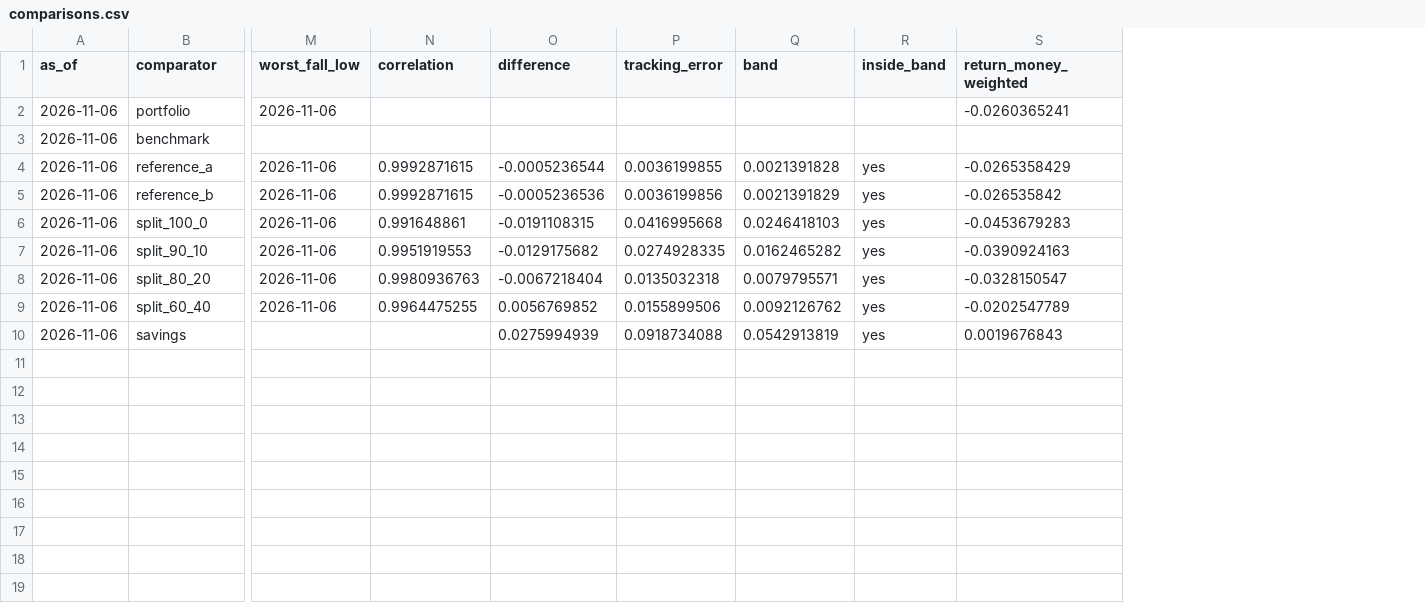
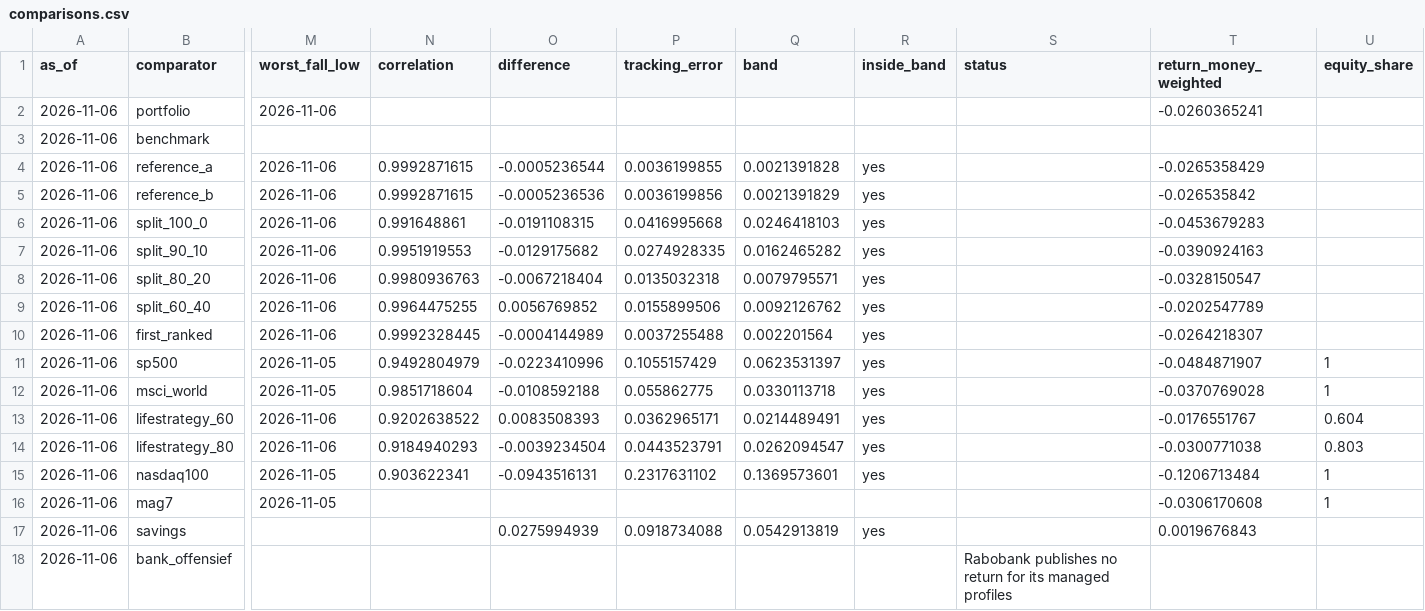
Before and after one commit to ochofer/rules-based-portfolio, a CSV file: outputs/comparisons.csv, drawn as a sheet; only a part is shown, gaps mark what is left out; rows hold the shown columns only; the diff names each change by its address in the sheet, - before the commit and + after, or states it on an @@ line.

```diff
--- a/outputs/comparisons.csv
+++ b/outputs/comparisons.csv
+column S (status), empty
+column U (equity_share), empty
+row 10: 2026-11-06 | first_ranked | 2026-11-06 | 0.9992328445 | -0.0004144989 | 0.0037255488 | 0.002201564 | yes |  | -0.0264218307
+row 11: 2026-11-06 | sp500 | 2026-11-05 | 0.9492804979 | -0.0223410996 | 0.1055157429 | 0.0623531397 | yes |  | -0.0484871907 | 1
+row 12: 2026-11-06 | msci_world | 2026-11-05 | 0.9851718604 | -0.0108592188 | 0.055862775 | 0.0330113718 | yes |  | -0.0370769028 | 1
+row 13: 2026-11-06 | lifestrategy_60 | 2026-11-06 | 0.9202638522 | 0.0083508393 | 0.0362965171 | 0.0214489491 | yes |  | -0.0176551767 | 0.604
+row 14: 2026-11-06 | lifestrategy_80 | 2026-11-06 | 0.9184940293 | -0.0039234504 | 0.0443523791 | 0.0262094547 | yes |  | -0.0300771038 | 0.803
+row 15: 2026-11-06 | nasdaq100 | 2026-11-05 | 0.903622341 | -0.0943516131 | 0.2317631102 | 0.1369573601 | yes |  | -0.1206713484 | 1
+row 16: 2026-11-06 | mag7 | 2026-11-05 |  |  |  |  |  |  | -0.0306170608 | 1
+row 18: 2026-11-06 | bank_offensief |  |  |  |  |  |  | Rabobank publishes no return for its managed profiles
```
Also changed, not shown: method/comparator_funds.csv, outputs/comparisons_daily.csv, 19 other files.
